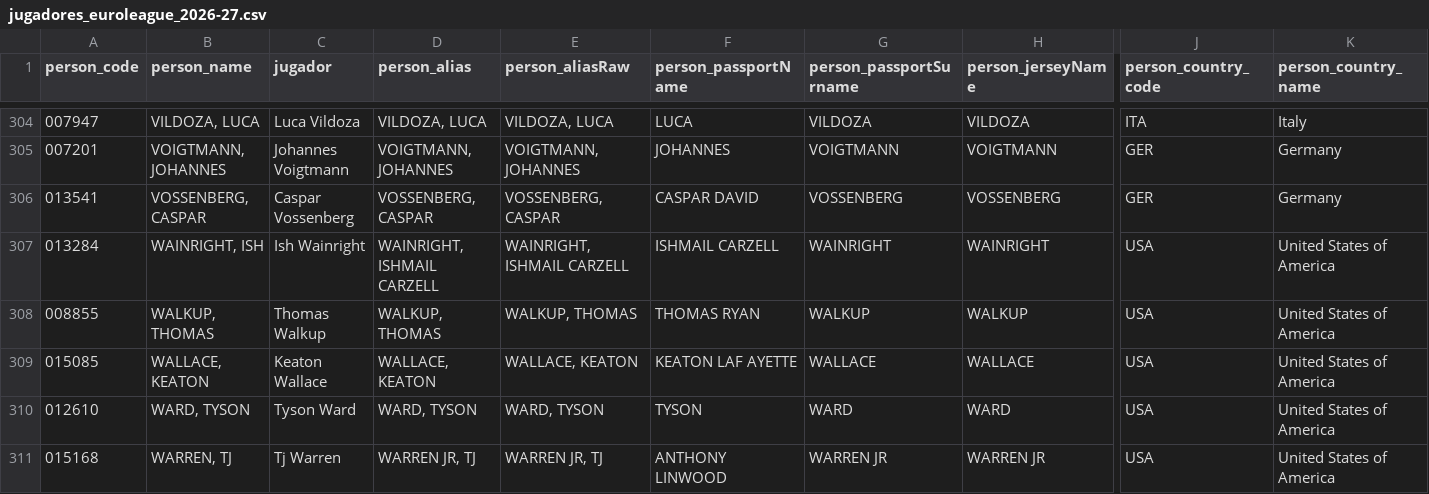
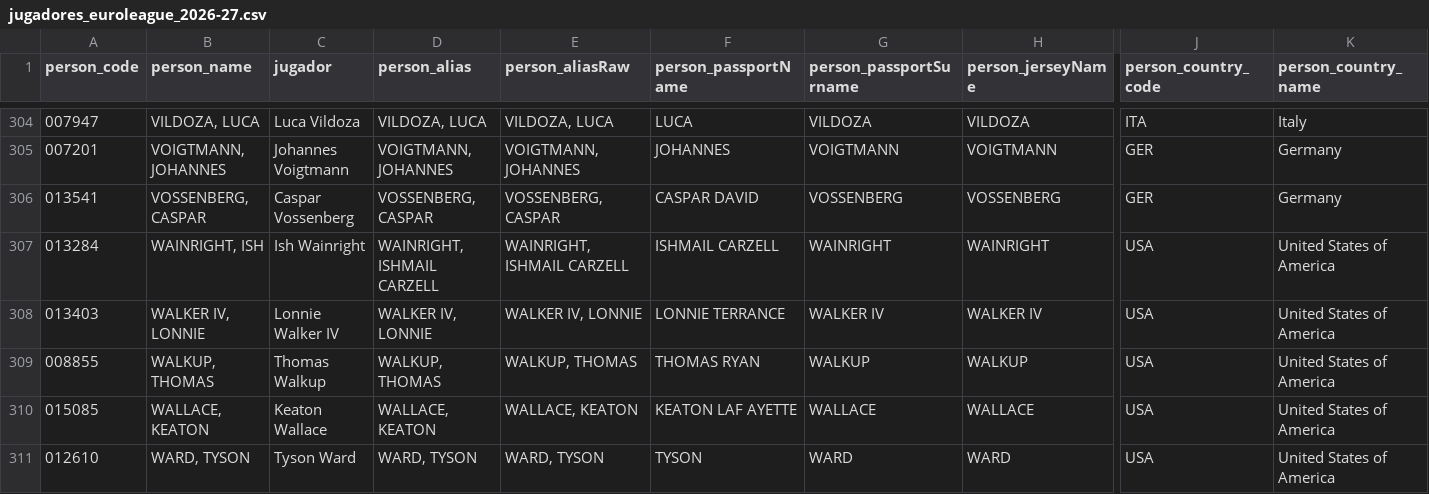
Before and after one commit to IvoVillanueva/EUROLIGAS, a CSV file: data/jugadores_euroleague_2026-27.csv, drawn as a sheet; only a part is shown, gaps mark what is left out; the shorter side is filled out with more unchanged rows; rows hold the shown columns only; the diff names each change by its address in the sheet, - before the commit and + after, or states it on an @@ line.

```diff
--- a/data/jugadores_euroleague_2026-27.csv
+++ b/data/jugadores_euroleague_2026-27.csv
+row 308: 013403 | WALKER IV, LONNIE | Lonnie Walker IV | WALKER IV, LONNIE | WALKER IV, LONNIE | LONNIE TERRANCE | WALKER IV | WALKER IV | USA | United States of America
```
Also changed, not shown: data/gamecodes_euroleague_2026-27.csv.
